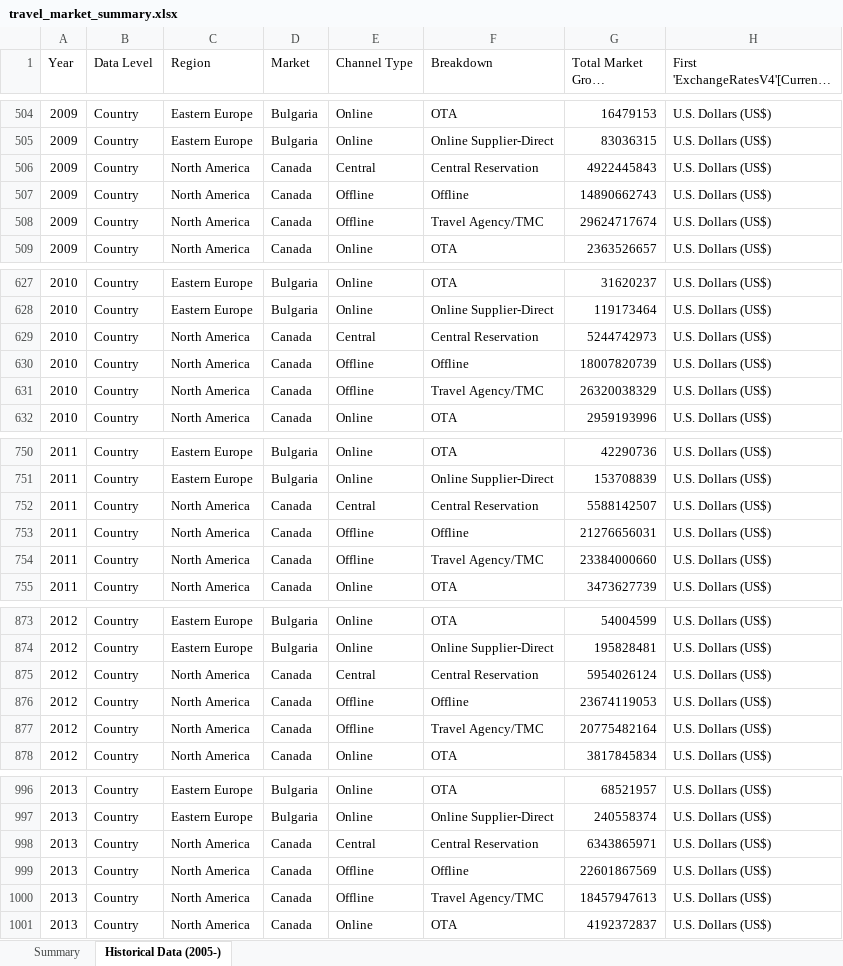
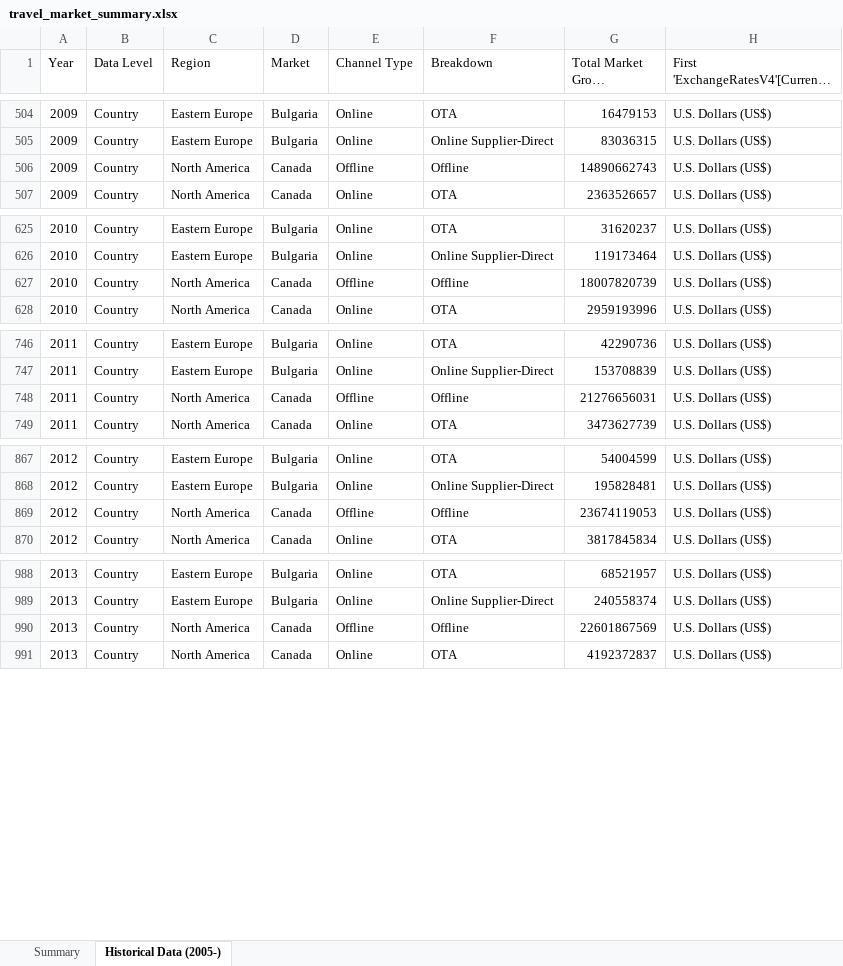
Before and after one commit to Soundream/TravelMarketViz, an Excel workbook: wit/travel_market_summary.xlsx, sheet Historical Data (2005-), drawn as a sheet; only a part is shown, gaps mark what is left out; long unchanged cells end in …; values as stored, in another font and other column widths than the file's, no borders; the diff covers the shown part only; the diff names each change by its address in the sheet, - before the commit and + after, or states it on an @@ line.

```diff
--- a/wit/travel_market_summary.xlsx (sheet Historical Data (2005-))
+++ b/wit/travel_market_summary.xlsx (sheet Historical Data (2005-))
-row 506: 2009 | Country | North America | Canada | Central | Central Reservation | 4922445843 | U.S. Dollars (US$)
-row 508: 2009 | Country | North America | Canada | Offline | Travel Agency/TMC | 29624717674 | U.S. Dollars (US$)
-row 629: 2010 | Country | North America | Canada | Central | Central Reservation | 5244742973 | U.S. Dollars (US$)
-row 631: 2010 | Country | North America | Canada | Offline | Travel Agency/TMC | 26320038329 | U.S. Dollars (US$)
-row 752: 2011 | Country | North America | Canada | Central | Central Reservation | 5588142507 | U.S. Dollars (US$)
-row 754: 2011 | Country | North America | Canada | Offline | Travel Agency/TMC | 23384000660 | U.S. Dollars (US$)
-row 875: 2012 | Country | North America | Canada | Central | Central Reservation | 5954026124 | U.S. Dollars (US$)
-row 877: 2012 | Country | North America | Canada | Offline | Travel Agency/TMC | 20775482164 | U.S. Dollars (US$)
-row 998: 2013 | Country | North America | Canada | Central | Central Reservation | 6343865971 | U.S. Dollars (US$)
-row 1000: 2013 | Country | North America | Canada | Offline | Travel Agency/TMC | 18457947613 | U.S. Dollars (US$)
```
Also changed, not shown: 8 removed rows elsewhere in this sheet, 1 other file.
